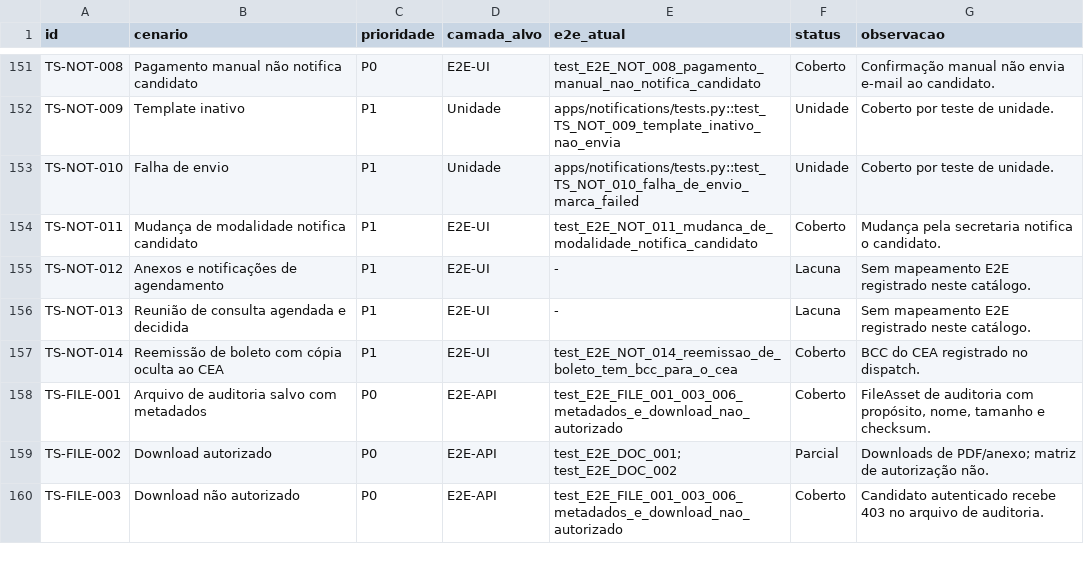
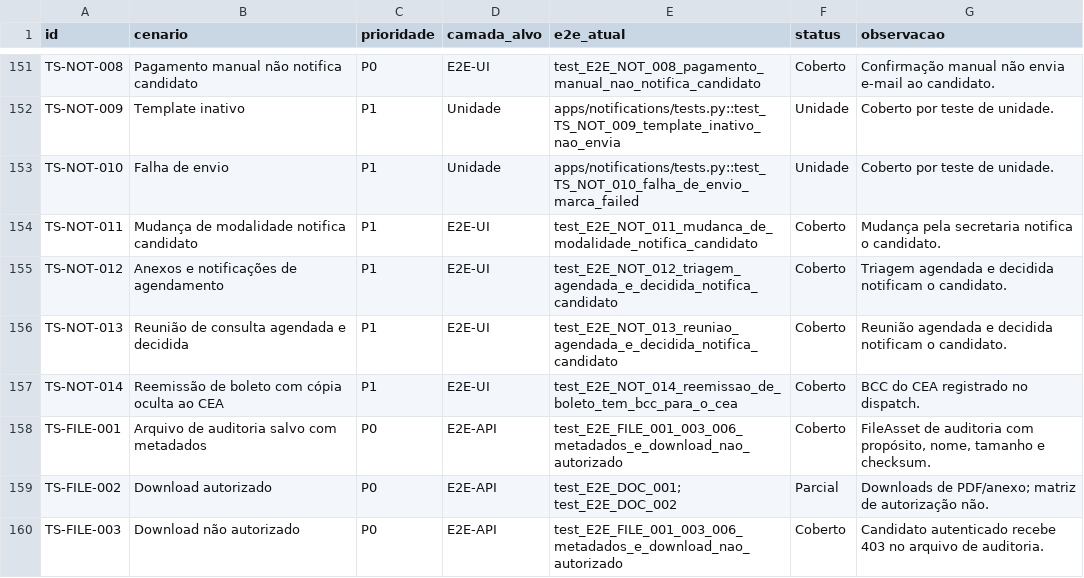
Before and after one commit to ime-usp-br/sistema_cea, a CSV file: docs/e2e_scenario_catalog.csv, drawn as a sheet; only a part is shown, gaps mark what is left out.

Commit message:
test: cobrir notificacoes de agendamento e decisao

```diff
--- a/docs/e2e_scenario_catalog.csv
+++ b/docs/e2e_scenario_catalog.csv
@@ -154,4 +154,4 @@ TS-NOT-010,Falha de envio,P1,Unidade,apps/notifications/tests.py::test_TS_NOT_01
 TS-NOT-011,Mudança de modalidade notifica candidato,P1,E2E-UI,test_E2E_NOT_011_mudanca_de_modalidade_notifica_candidato,Coberto,Mudança pela secretaria notifica o candidato.
-TS-NOT-012,Anexos e notificações de agendamento,P1,E2E-UI,-,Lacuna,Sem mapeamento E2E registrado neste catálogo.
-TS-NOT-013,Reunião de consulta agendada e decidida,P1,E2E-UI,-,Lacuna,Sem mapeamento E2E registrado neste catálogo.
+TS-NOT-012,Anexos e notificações de agendamento,P1,E2E-UI,test_E2E_NOT_012_triagem_agendada_e_decidida_notifica_candidato,Coberto,Triagem agendada e decidida notificam o candidato.
+TS-NOT-013,Reunião de consulta agendada e decidida,P1,E2E-UI,test_E2E_NOT_013_reuniao_agendada_e_decidida_notifica_candidato,Coberto,Reunião agendada e decidida notificam o candidato.
 TS-NOT-014,Reemissão de boleto com cópia oculta ao CEA,P1,E2E-UI,test_E2E_NOT_014_reemissao_de_boleto_tem_bcc_para_o_cea,Coberto,BCC do CEA registrado no dispatch.
```
Also changed, not shown: 4 other files.
